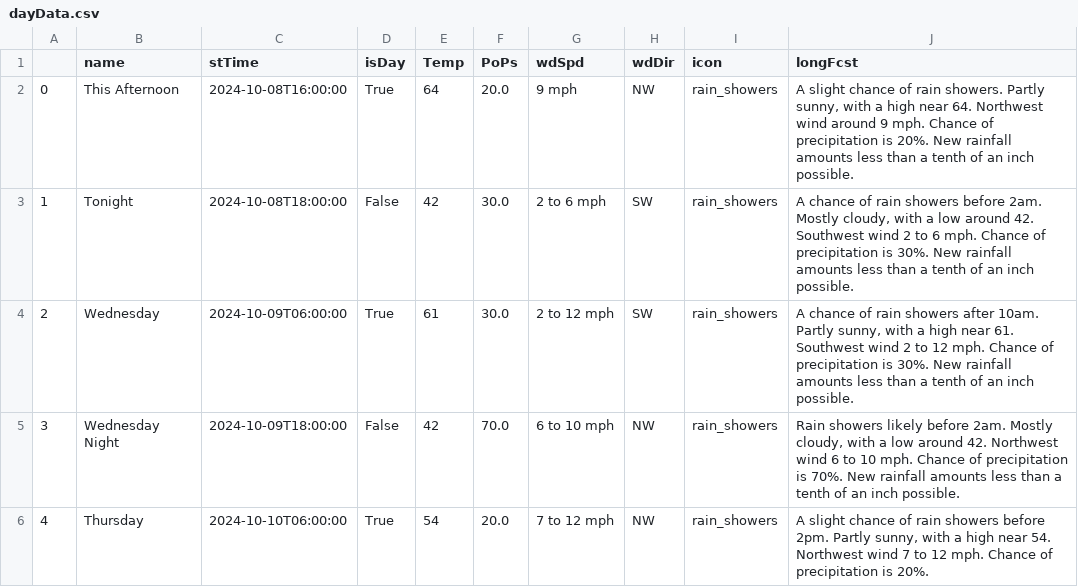
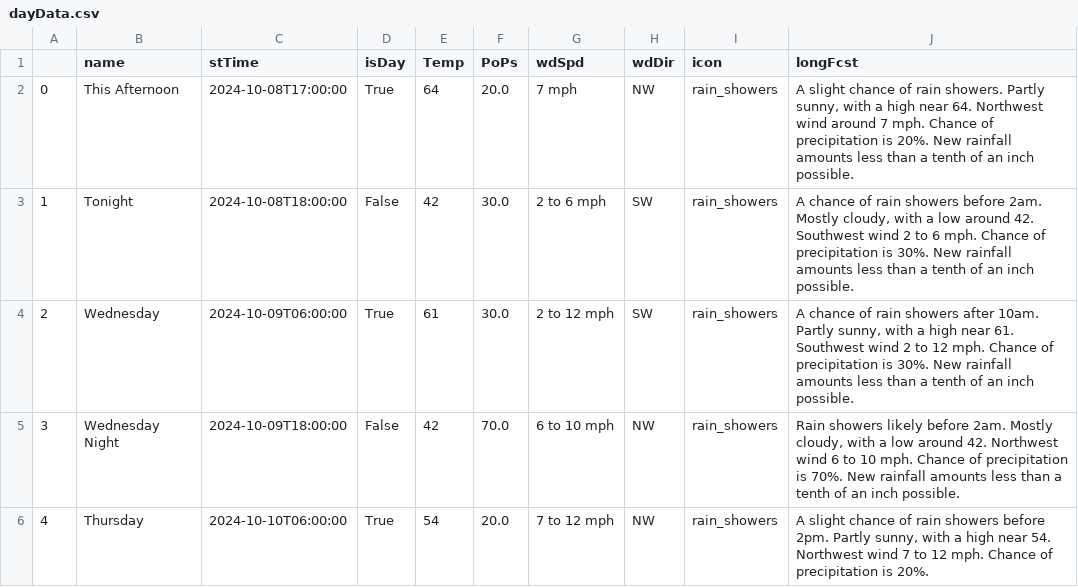
Before and after one commit to avinasharavind/weather-dashboard, a CSV file: static/files/dayData.csv, drawn as a sheet; only a part is shown.

```diff
--- a/static/files/dayData.csv
+++ b/static/files/dayData.csv
@@ -1,3 +1,3 @@
 ,name,stTime,isDay,Temp,PoPs,wdSpd,wdDir,icon,longFcst
-0,This Afternoon,2024-10-08T16:00:00,True,64,20.0,9 mph,NW,rain_showers,"A slight chance of rain showers. Partly sunny, with a high near 64. Northwest wind around 9 mph. Chance of precipitation is 20%. New rainfall amounts less than a tenth of an inch possible."
+0,This Afternoon,2024-10-08T17:00:00,True,64,20.0,7 mph,NW,rain_showers,"A slight chance of rain showers. Partly sunny, with a high near 64. Northwest wind around 7 mph. Chance of precipitation is 20%. New rainfall amounts less than a tenth of an inch possible."
 1,Tonight,2024-10-08T18:00:00,False,42,30.0,2 to 6 mph,SW,rain_showers,"A chance of rain showers before 2am. Mostly cloudy, with a low around 42. Southwest wind 2 to 6 mph. Chance of precipitation is 30%. New rainfall amounts less than a tenth of an inch possible."
```
Also changed, not shown: static/files/hourData.csv, 2 other files.
